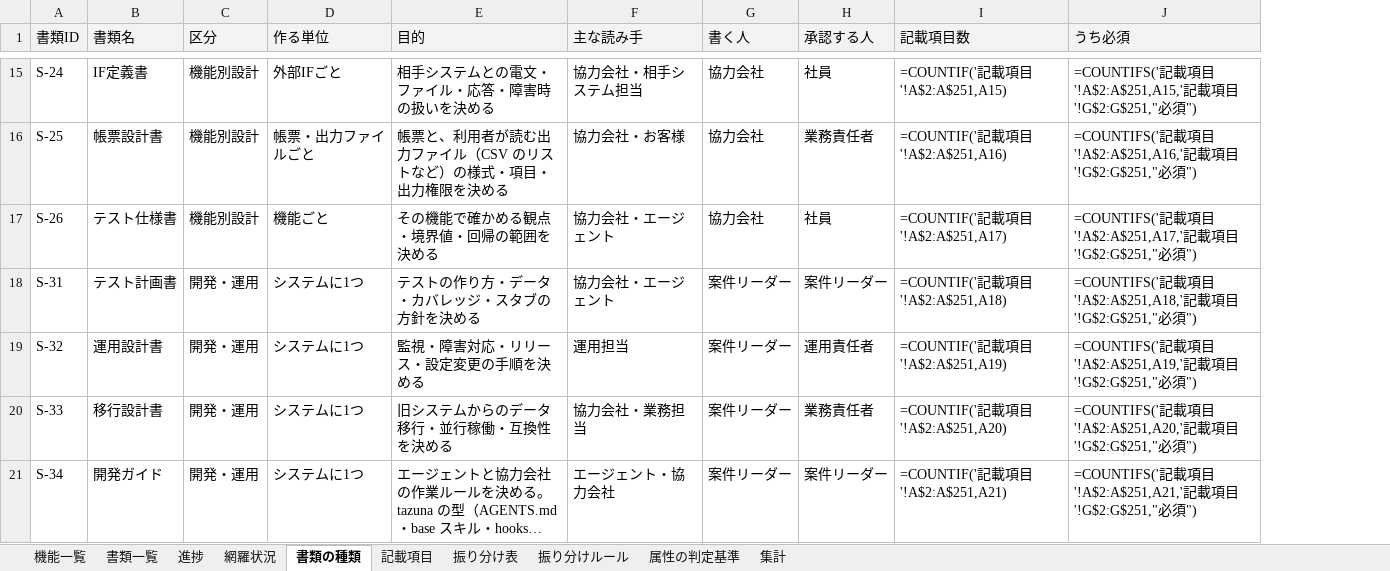
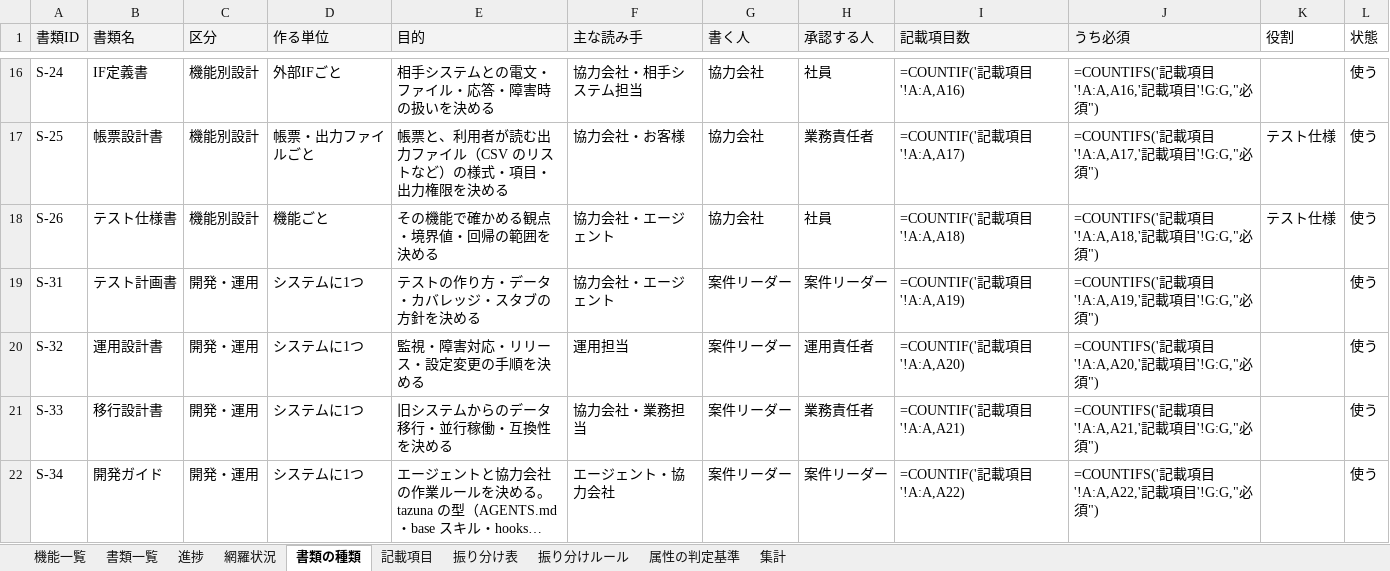
Before and after one commit to mstkfeb20-collab/tazuna, an Excel workbook: docs/design/ID設計.xlsx, sheet 書類の種類, drawn as a sheet; only a part is shown, gaps mark what is left out; long unchanged cells end in …; values as stored, in another font and other column widths than the file's, no borders; formulas without a stored value are shown as written; addresses are those after the commit; the diff covers the shown part only; the diff names each change by its address in the sheet, - before the commit and + after, or states it on an @@ line.

```diff
--- a/docs/design/ID設計.xlsx (sheet 書類の種類)
+++ b/docs/design/ID設計.xlsx (sheet 書類の種類)
+column K (役割), rows 17-18: テスト仕様 | テスト仕様
+column L (状態), rows 16-22: all 使う
-I16 (記載項目数): =COUNTIF('記載項目'!A$2:A$251,A15)
+I16 (記載項目数): =COUNTIF('記載項目'!A:A,A16)
-J16 (うち必須): …項目'!A$2:A$251,A15,'記載項目'!G$2:G$251,"必須…
+J16 (うち必須): …項目'!A:A,A16,'記載項目'!G:G,"必須…
-I17 (記載項目数): =COUNTIF('記載項目'!A$2:A$251,A16)
+I17 (記載項目数): =COUNTIF('記載項目'!A:A,A17)
-J17 (うち必須): …項目'!A$2:A$251,A16,'記載項目'!G$2:G$251,"必須…
+J17 (うち必須): …項目'!A:A,A17,'記載項目'!G:G,"必須…
-I18 (記載項目数): =COUNTIF('記載項目'!A$2:A$251,A17)
+I18 (記載項目数): =COUNTIF('記載項目'!A:A,A18)
-J18 (うち必須): …項目'!A$2:A$251,A17,'記載項目'!G$2:G$251,"必須…
+J18 (うち必須): …項目'!A:A,A18,'記載項目'!G:G,"必須…
-I19 (記載項目数): =COUNTIF('記載項目'!A$2:A$251,A18)
+I19 (記載項目数): =COUNTIF('記載項目'!A:A,A19)
-J19 (うち必須): …項目'!A$2:A$251,A18,'記載項目'!G$2:G$251,"必須…
+J19 (うち必須): …項目'!A:A,A19,'記載項目'!G:G,"必須…
-I20 (記載項目数): =COUNTIF('記載項目'!A$2:A$251,A19)
+I20 (記載項目数): =COUNTIF('記載項目'!A:A,A20)
-J20 (うち必須): …項目'!A$2:A$251,A19,'記載項目'!G$2:G$251,"必須…
+J20 (うち必須): …項目'!A:A,A20,'記載項目'!G:G,"必須…
-I21 (記載項目数): =COUNTIF('記載項目'!A$2:A$251,A20)
+I21 (記載項目数): =COUNTIF('記載項目'!A:A,A21)
-J21 (うち必須): …項目'!A$2:A$251,A20,'記載項目'!G$2:G$251,"必須…
+J21 (うち必須): …項目'!A:A,A21,'記載項目'!G:G,"必須…
-I22 (記載項目数): =COUNTIF('記載項目'!A$2:A$251,A21)
+I22 (記載項目数): =COUNTIF('記載項目'!A:A,A22)
-J22 (うち必須): …項目'!A$2:A$251,A21,'記載項目'!G$2:G$251,"必須…
+J22 (うち必須): …項目'!A:A,A22,'記載項目'!G:G,"必須…
```
Also changed, not shown: 1 added row and 29 edited cells elsewhere in this sheet, sheet 記載項目, sheet 振り分け表, sheet 集計, 26 other files.
